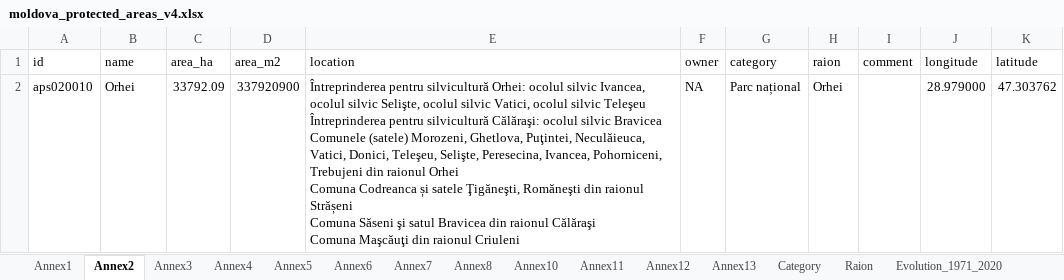
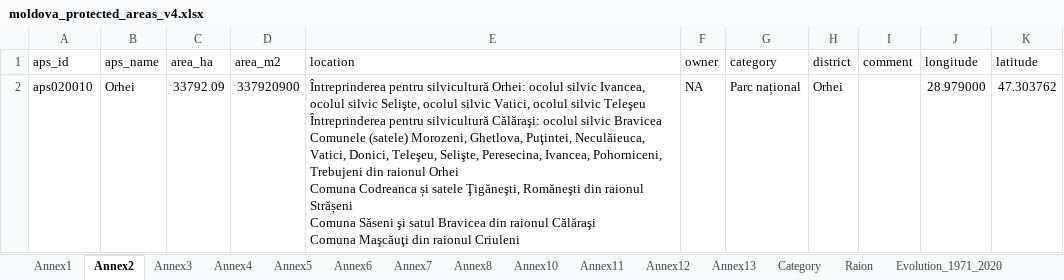
Before and after one commit to vzagaevschi/Data-Analysis-Portfolio, an Excel workbook: Protected Areas/03_Spreadsheet/moldova_protected_areas_v4.xlsx, sheet Annex2, drawn as a sheet; values as stored, in another font and other column widths than the file's, no borders; table styles not drawn; the diff names each change by its address in the sheet, - before the commit and + after, or states it on an @@ line.

```diff
--- a/Protected Areas/03_Spreadsheet/moldova_protected_areas_v4.xlsx (sheet Annex2)
+++ b/Protected Areas/03_Spreadsheet/moldova_protected_areas_v4.xlsx (sheet Annex2)
-A1: id
+A1: aps_id
-B1: name
+B1: aps_name
-H1: raion
+H1: district
-E2 (location): …raionul Criuleni
+E2 (location): …raionul Criuleni
```
Also changed, not shown: sheet Evolution_1971_2020, sheet Annex7, sheet Annex4, sheet Annex3, sheet Annex12, sheet Annex13, 8 more sheets, other sheet tabs, 2 other files.
